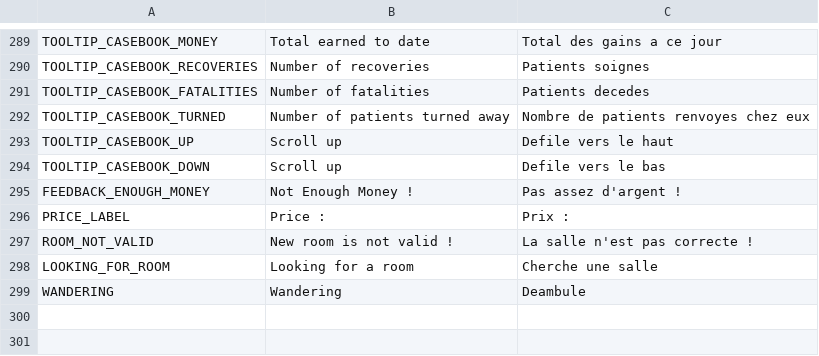
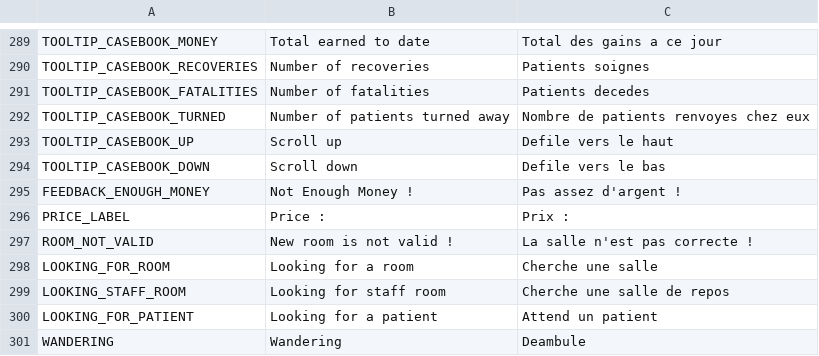
Before and after one commit to AdrienBourgois/ThemeHospital, a CSV file: translation/translation.csv, drawn as a sheet; only a part is shown, gaps mark what is left out.

Commit message:
Add scripts for pathfinding, and start the state looking for room

```diff
--- a/translation/translation.csv
+++ b/translation/translation.csv
@@ -293,3 +293,3 @@ TOOLTIP_CASEBOOK_TURNED,Number of patients turned away,Nombre de patients renvoy
 TOOLTIP_CASEBOOK_UP,Scroll up,Defile vers le haut
-TOOLTIP_CASEBOOK_DOWN,Scroll up,Defile vers le bas
+TOOLTIP_CASEBOOK_DOWN,Scroll down,Defile vers le bas
 FEEDBACK_ENOUGH_MONEY,Not Enough Money !,Pas assez d'argent !
@@ -298,2 +298,4 @@ ROOM_NOT_VALID,New room is not valid !,La salle n'est pas correcte !
 LOOKING_FOR_ROOM,Looking for a room,Cherche une salle
+LOOKING_STAFF_ROOM,Looking for staff room,Cherche une salle de repos
+LOOKING_FOR_PATIENT,Looking for a patient,Attend un patient
 WANDERING,Wandering,Deambule
```
Also changed, not shown: 8 other files.
